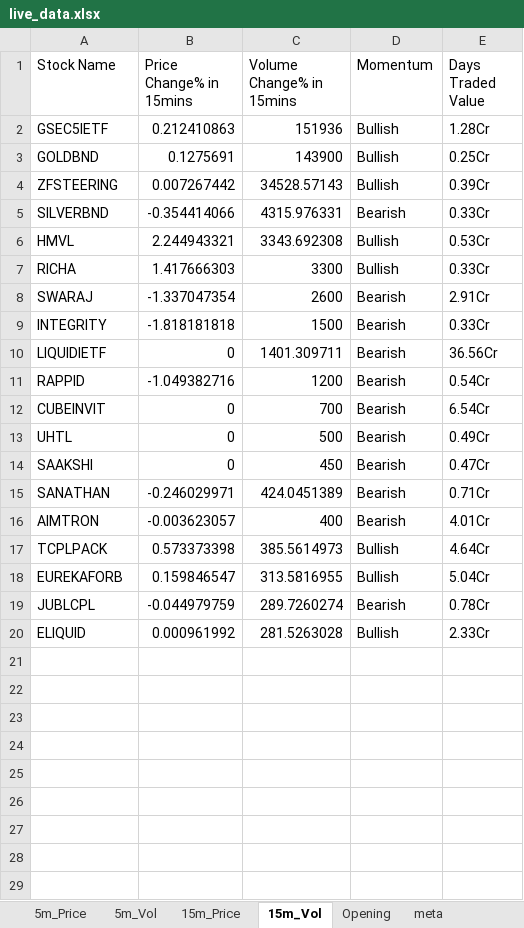
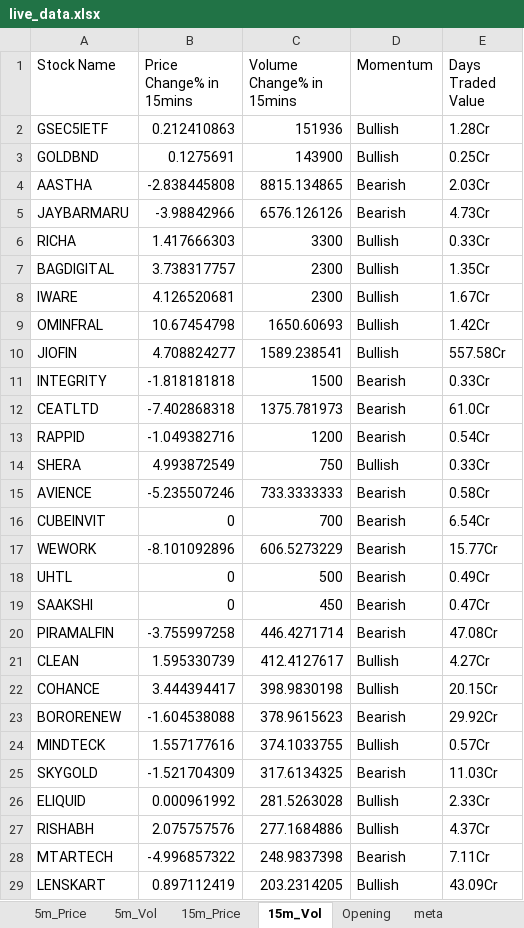
Before and after one commit to srbsharma92/priceAction2, an Excel workbook: data/live_data.xlsx, sheet 15m_Vol, drawn as a sheet; values as stored, in another font and other column widths than the file's, no borders; removed rows and columns are numbered as before the commit, all else as after; the diff names each change by its address in the sheet, - before the commit and + after, or states it on an @@ line.

```diff
--- a/data/live_data.xlsx (sheet 15m_Vol)
+++ b/data/live_data.xlsx (sheet 15m_Vol)
-row 4: ZFSTEERING | 0.007267442 | 34528.57143 | Bullish | 0.39Cr
-row 5: SILVERBND | -0.354414066 | 4315.976331 | Bearish | 0.33Cr
-row 6: HMVL | 2.244943321 | 3343.692308 | Bullish | 0.53Cr
+row 4: AASTHA | -2.838445808 | 8815.134865 | Bearish | 2.03Cr
+row 5: JAYBARMARU | -3.98842966 | 6576.126126 | Bearish | 4.73Cr
-row 8: SWARAJ | -1.337047354 | 2600 | Bearish | 2.91Cr
+row 7: BAGDIGITAL | 3.738317757 | 2300 | Bullish | 1.35Cr
+row 8: IWARE | 4.126520681 | 2300 | Bullish | 1.67Cr
+row 9: OMINFRAL | 10.67454798 | 1650.60693 | Bullish | 1.42Cr
+row 10: JIOFIN | 4.708824277 | 1589.238541 | Bullish | 557.58Cr
-row 10: LIQUIDIETF | 0 | 1401.309711 | Bearish | 36.56Cr
+row 12: CEATLTD | -7.402868318 | 1375.781973 | Bearish | 61.0Cr
+row 14: SHERA | 4.993872549 | 750 | Bullish | 0.33Cr
+row 15: AVIENCE | -5.235507246 | 733.3333333 | Bearish | 0.58Cr
+row 17: WEWORK | -8.101092896 | 606.5273229 | Bearish | 15.77Cr
-row 15: SANATHAN | -0.246029971 | 424.0451389 | Bearish | 0.71Cr
-row 16: AIMTRON | -0.003623057 | 400 | Bearish | 4.01Cr
-row 17: TCPLPACK | 0.573373398 | 385.5614973 | Bullish | 4.64Cr
-row 18: EUREKAFORB | 0.159846547 | 313.5816955 | Bullish | 5.04Cr
-row 19: JUBLCPL | -0.044979759 | 289.7260274 | Bearish | 0.78Cr
+row 20: PIRAMALFIN | -3.755997258 | 446.4271714 | Bearish | 47.08Cr
+row 21: CLEAN | 1.595330739 | 412.4127617 | Bullish | 4.27Cr
+row 22: COHANCE | 3.444394417 | 398.9830198 | Bullish | 20.15Cr
+row 23: BORORENEW | -1.604538088 | 378.9615623 | Bearish | 29.92Cr
+row 24: MINDTECK | 1.557177616 | 374.1033755 | Bullish | 0.57Cr
+row 25: SKYGOLD | -1.521704309 | 317.6134325 | Bearish | 11.03Cr
+row 27: RISHABH | 2.075757576 | 277.1684886 | Bullish | 4.37Cr
+row 28: MTARTECH | -4.996857322 | 248.9837398 | Bearish | 7.11Cr
+row 29: LENSKART | 0.897112419 | 203.2314205 | Bullish | 43.09Cr
```
Also changed, not shown: sheet 15m_Price, sheet Opening, sheet 5m_Price, sheet 5m_Vol, sheet meta.
